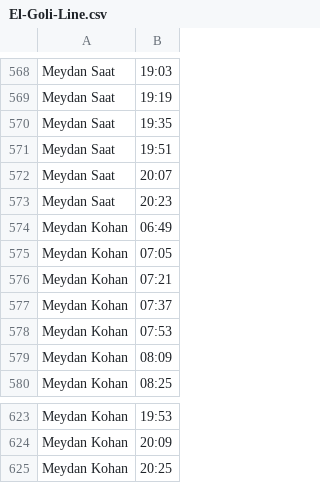
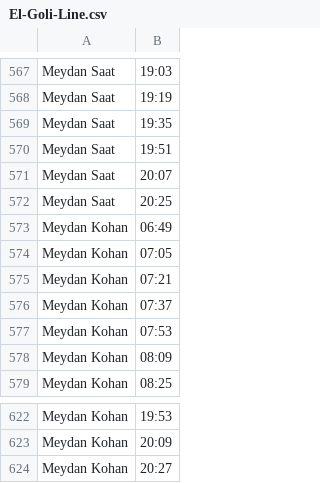
Before and after one commit to ichbinmeraj/TabrizSubwayTimelineTelegramBot, a CSV file: El-Goli-Line.csv, drawn as a sheet; only a part is shown, gaps mark what is left out; the diff covers the shown part only.

```diff
--- a/El-Goli-Line.csv
+++ b/El-Goli-Line.csv
@@ -572,3 +571,3 @@ Meydan Saat, 19:51
 Meydan Saat, 20:07
-Meydan Saat, 20:23
+Meydan Saat, 20:25
 Meydan Kohan, 06:49
@@ -624,2 +623,2 @@ Meydan Kohan, 19:53
 Meydan Kohan, 20:09
-Meydan Kohan, 20:25
+Meydan Kohan, 20:27
```
Also changed, not shown: 1 removed row and 10 edited cells elsewhere in this file.
